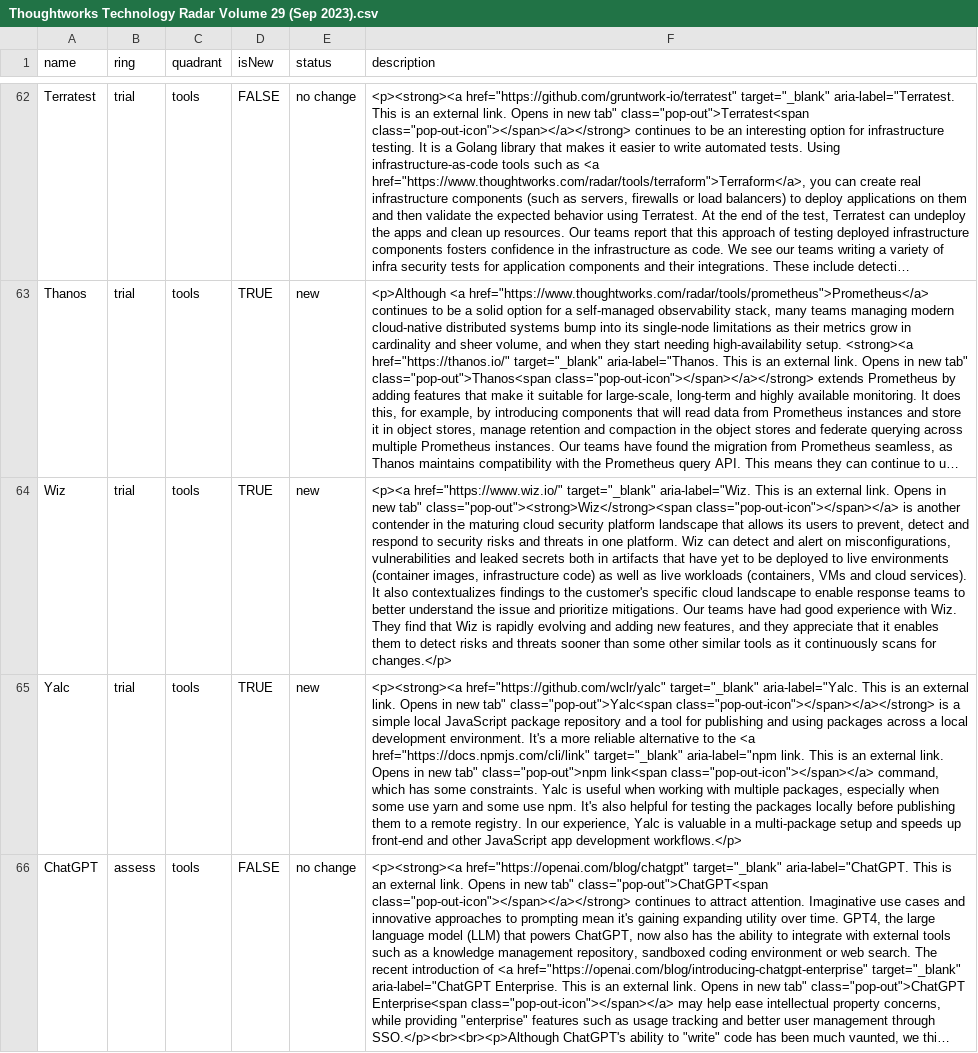
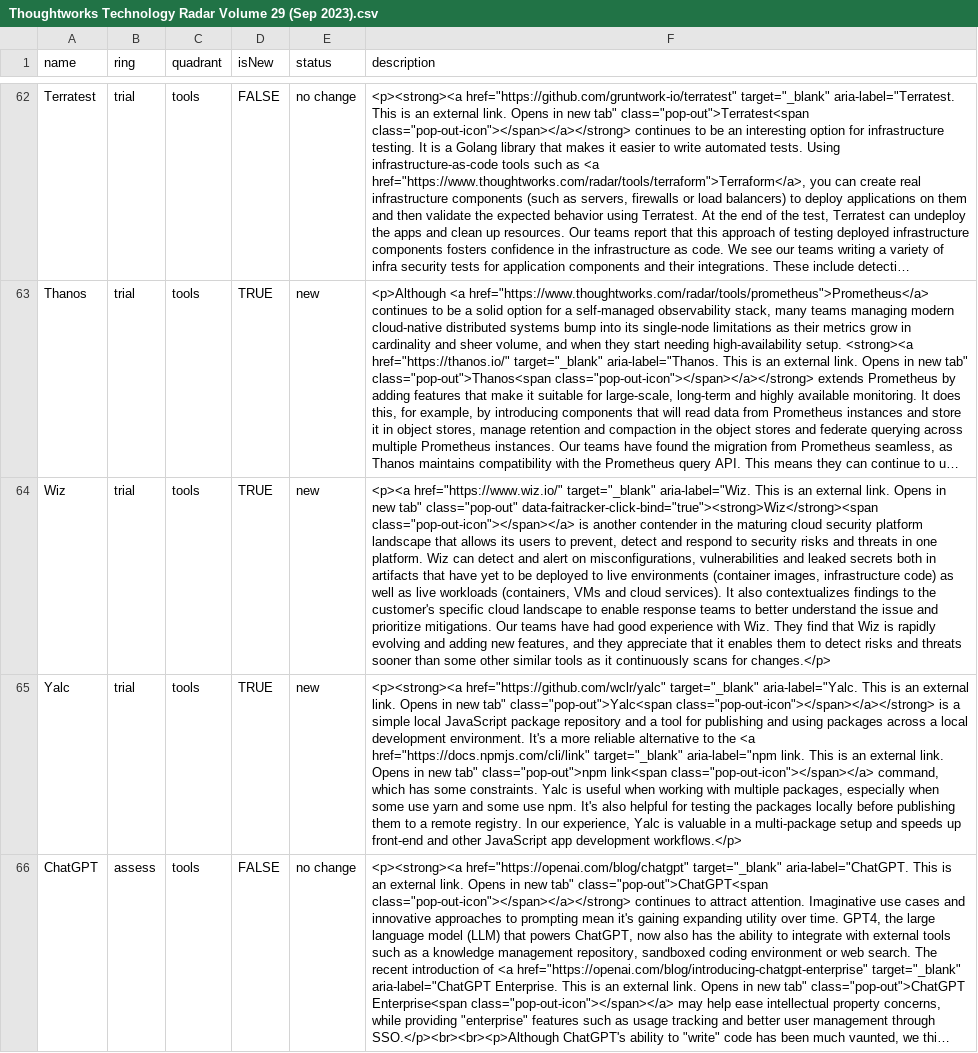
Before and after one commit to setchy/thoughtworks-tech-radar-volumes, a CSV file: volumes/csv/Thoughtworks Technology Radar Volume 29 (Sep 2023).csv, drawn as a sheet; only a part is shown, gaps mark what is left out; long unchanged cells end in …; the diff names each change by its address in the sheet, - before the commit and + after, or states it on an @@ line.

```diff
--- a/volumes/csv/Thoughtworks Technology Radar Volume 29 (Sep 2023).csv
+++ b/volumes/csv/Thoughtworks Technology Radar Volume 29 (Sep 2023).csv
-F64 (description): …new tab" class="pop-out"><strong>Wiz</strong><span class="pop-out-icon"></span></a> is…
+F64 (description): …new tab" class="pop-out" data-faitracker-click-bind="true"><strong>Wiz</strong><span class="pop-out-icon"></span></a> is…
```
Also changed, not shown: volumes/csv/Thoughtworks Technology Radar Volume 13 (Nov 2015).csv, volumes/csv/Thoughtworks Technology Radar Volume 14 (Apr 2016).csv, 10 other files.
